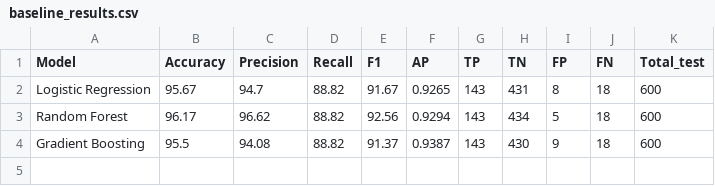
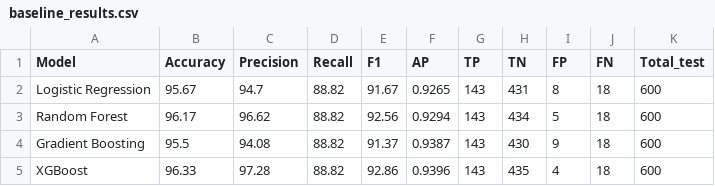
Before and after one commit to PES2UG24AM017/TrustNet-Blockchain-Crowdfunding-Fraud-Detection, a CSV file: outputs/baseline_results.csv, drawn as a sheet; the diff names each change by its address in the sheet, - before the commit and + after, or states it on an @@ line.

```diff
--- a/outputs/baseline_results.csv
+++ b/outputs/baseline_results.csv
+row 5: XGBoost | 96.33 | 97.28 | 88.82 | 92.86 | 0.9396 | 143 | 435 | 4 | 18 | 600
```
Also changed, not shown: 1 other file.
